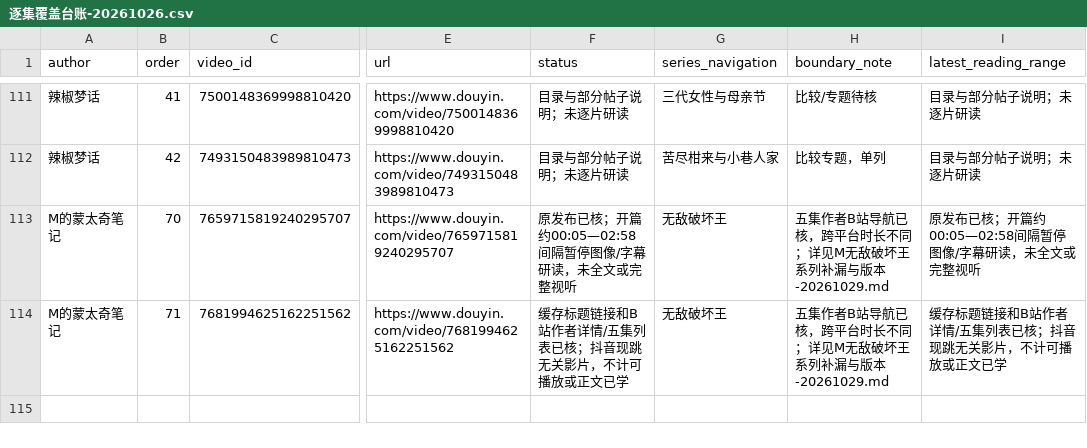
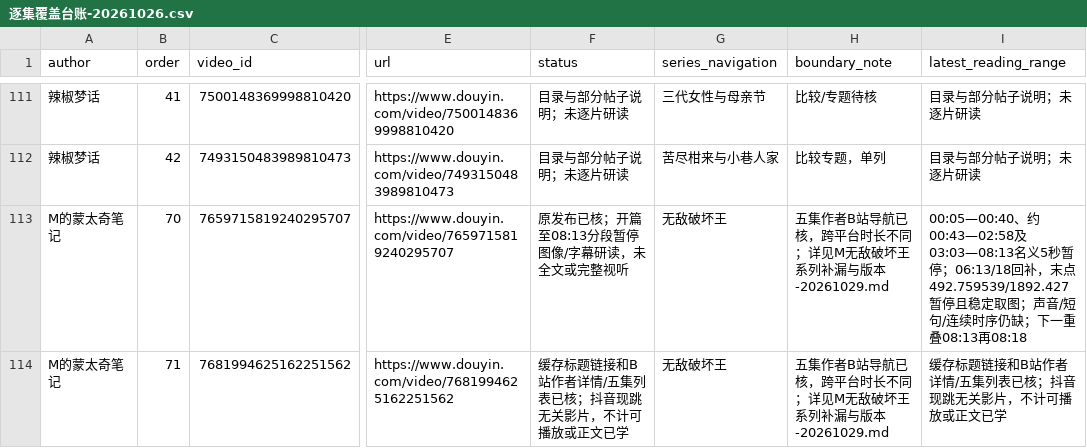
Before and after one commit to 8j-design/film-director-library, a CSV file: projects/director/导演表达/20261026-拉片与整体构思/逐集覆盖台账-20261026.csv, drawn as a sheet; only a part is shown, gaps mark what is left out; the diff names each change by its address in the sheet, - before the commit and + after, or states it on an @@ line.

```diff
--- a/projects/director/导演表达/20261026-拉片与整体构思/逐集覆盖台账-20261026.csv
+++ b/projects/director/导演表达/20261026-拉片与整体构思/逐集覆盖台账-20261026.csv
-F113 (status): 原发布已核；开篇约00:05—02:58间隔暂停图像/字幕研读，未全文或完整视听
+F113 (status): 原发布已核；开篇至08:13分段暂停图像/字幕研读，未全文或完整视听
-I113 (latest_reading_range): 原发布已核；开篇约00:05—02:58间隔暂停图像/字幕研读，未全文或完整视听
+I113 (latest_reading_range): 00:05—00:40、约00:43—02:58及03:03—08:13名义5秒暂停；06:13/18回补，末点492.759539/1892.427暂停且稳定取图；声音/短句/连续时序仍缺；下一重叠08:13再08:18
```
Also changed, not shown: projects/director/导演表达/20261026-拉片与整体构思/两位作者可见作品导航-20261026.csv, 9 other files.
